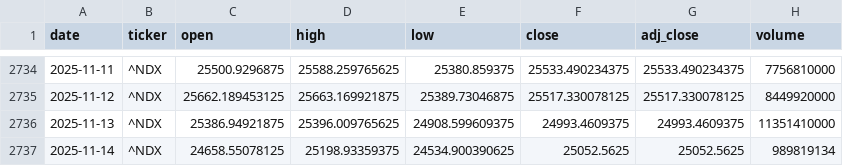
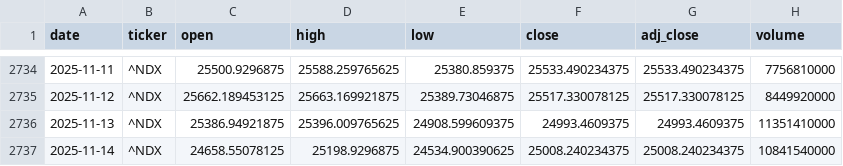
Before and after one commit to zid036116-ship-it/-, a CSV file: docs/market_data/Nasdaq100 纳指100___NDX.csv, drawn as a sheet; only a part is shown, gaps mark what is left out.

```diff
--- a/docs/market_data/Nasdaq100 纳指100___NDX.csv
+++ b/docs/market_data/Nasdaq100 纳指100___NDX.csv
@@ -2736,2 +2736,2 @@
 2025-11-13,^NDX,25386.94921875,25396.009765625,24908.599609375,24993.4609375,24993.4609375,11351410000
-2025-11-14,^NDX,24658.55078125,25198.93359375,24534.900390625,25052.5625,25052.5625,989819134
+2025-11-14,^NDX,24658.55078125,25198.9296875,24534.900390625,25008.240234375,25008.240234375,10841540000
```
Also changed, not shown: market_data/Brent原油__BZ_F.csv, market_data/Hang Seng 恒生指数___HSI.csv, 9 other files.
